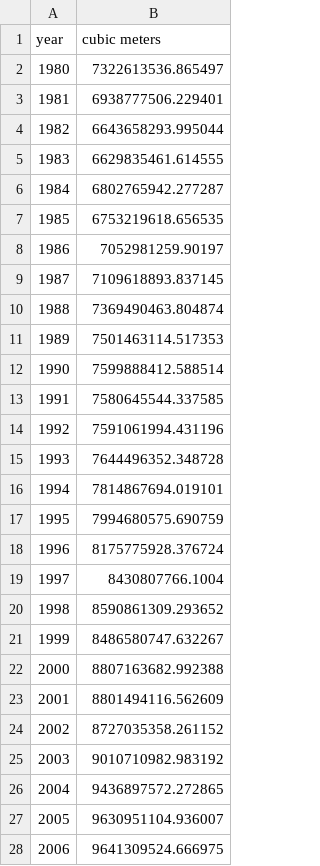
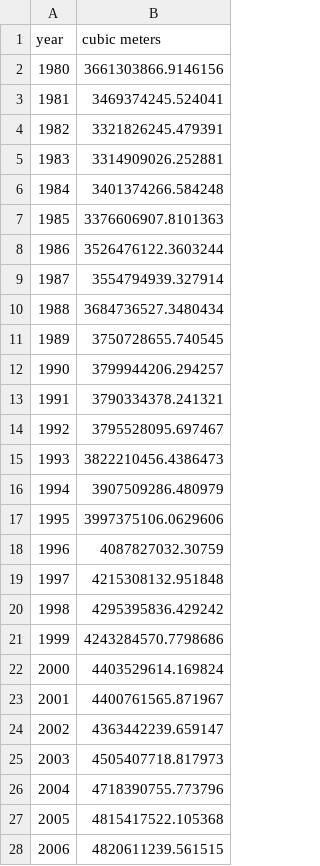
Before and after one commit to RPGroup-PBoC/human_impacts, a CSV file: data/energy/EIA_global_energy_consumption/processed/EIA_OilProduction_totals.csv, drawn as a sheet; only a part is shown; the diff covers the shown part only.

```diff
--- a/data/energy/EIA_global_energy_consumption/processed/EIA_OilProduction_totals.csv
+++ b/data/energy/EIA_global_energy_consumption/processed/EIA_OilProduction_totals.csv
@@ -1,28 +1,28 @@
 year,cubic meters
-1980,7322613536.865497
-1981,6938777506.229401
-1982,6643658293.995044
-1983,6629835461.614555
-1984,6802765942.277287
-1985,6753219618.656535
-1986,7052981259.90197
-1987,7109618893.837145
-1988,7369490463.804874
-1989,7501463114.517353
-1990,7599888412.588514
-1991,7580645544.337585
-1992,7591061994.431196
-1993,7644496352.348728
-1994,7814867694.019101
-1995,7994680575.690759
-1996,8175775928.376724
-1997,8430807766.1004
-1998,8590861309.293652
-1999,8486580747.632267
-2000,8807163682.992388
-2001,8801494116.562609
-2002,8727035358.261152
-2003,9010710982.983192
-2004,9436897572.272865
-2005,9630951104.936007
-2006,9641309524.666975
+1980,3661303866.9146156
+1981,3469374245.524041
+1982,3321826245.479391
+1983,3314909026.252881
+1984,3401374266.584248
+1985,3376606907.8101363
+1986,3526476122.3603244
+1987,3554794939.327914
+1988,3684736527.3480434
+1989,3750728655.740545
+1990,3799944206.294257
+1991,3790334378.241321
+1992,3795528095.697467
+1993,3822210456.4386473
+1994,3907509286.480979
+1995,3997375106.0629606
+1996,4087827032.30759
+1997,4215308132.951848
+1998,4295395836.429242
+1999,4243284570.7798686
+2000,4403529614.169824
+2001,4400761565.871967
+2002,4363442239.659147
+2003,4505407718.817973
+2004,4718390755.773796
+2005,4815417522.105368
+2006,4820611239.561515
```
Also changed, not shown: 12 edited cells elsewhere in this file, data/energy/EIA_global_energy_consumption/processed/EIA_CoalConsumption_totals.csv, data/energy/EIA_global_energy_consumption/processed/EIA_FossilFuelConsumption_totals.csv, 2 other files.
